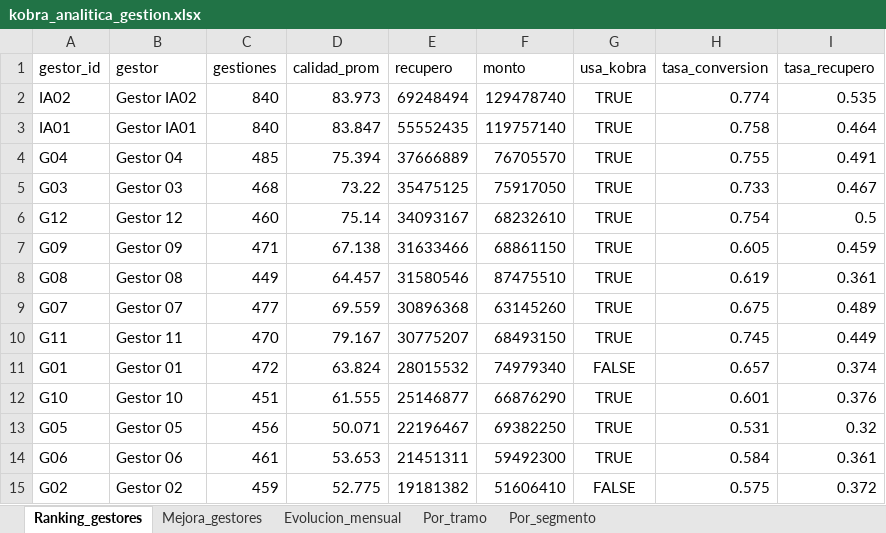
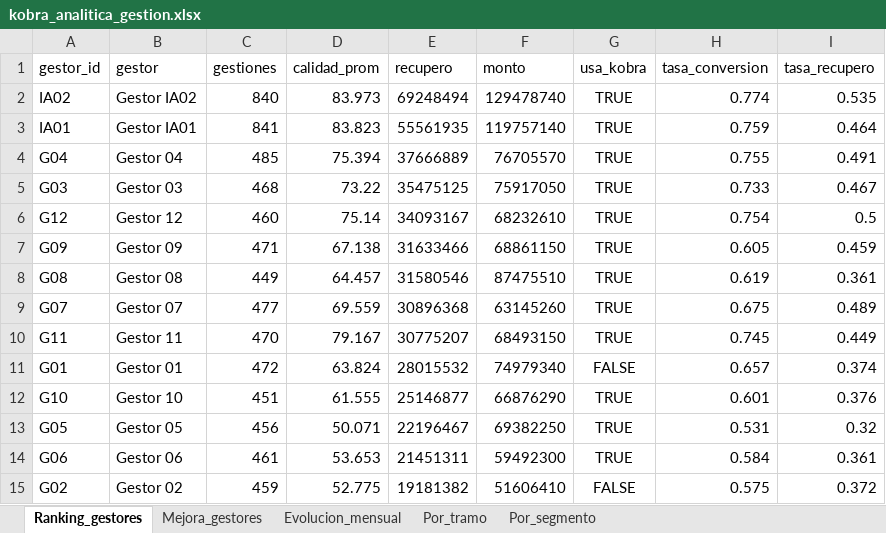
Before and after one commit to vieraschiavi/Kobra, an Excel workbook: outputs/kobra_analitica_gestion.xlsx, sheet Ranking_gestores, drawn as a sheet; values as stored, in another font and other column widths than the file's, no borders; the diff names each change by its address in the sheet, - before the commit and + after, or states it on an @@ line.

```diff
--- a/outputs/kobra_analitica_gestion.xlsx (sheet Ranking_gestores)
+++ b/outputs/kobra_analitica_gestion.xlsx (sheet Ranking_gestores)
-C3 (gestiones): 840
+C3 (gestiones): 841
-D3 (calidad_prom): 83.847
+D3 (calidad_prom): 83.823
-E3 (recupero): 55552435
+E3 (recupero): 55561935
-H3 (tasa_conversion): 0.758
+H3 (tasa_conversion): 0.759
```
Also changed, not shown: sheet Mejora_gestores, sheet Por_segmento, sheet Evolucion_mensual, sheet Por_tramo, 19 other files.
